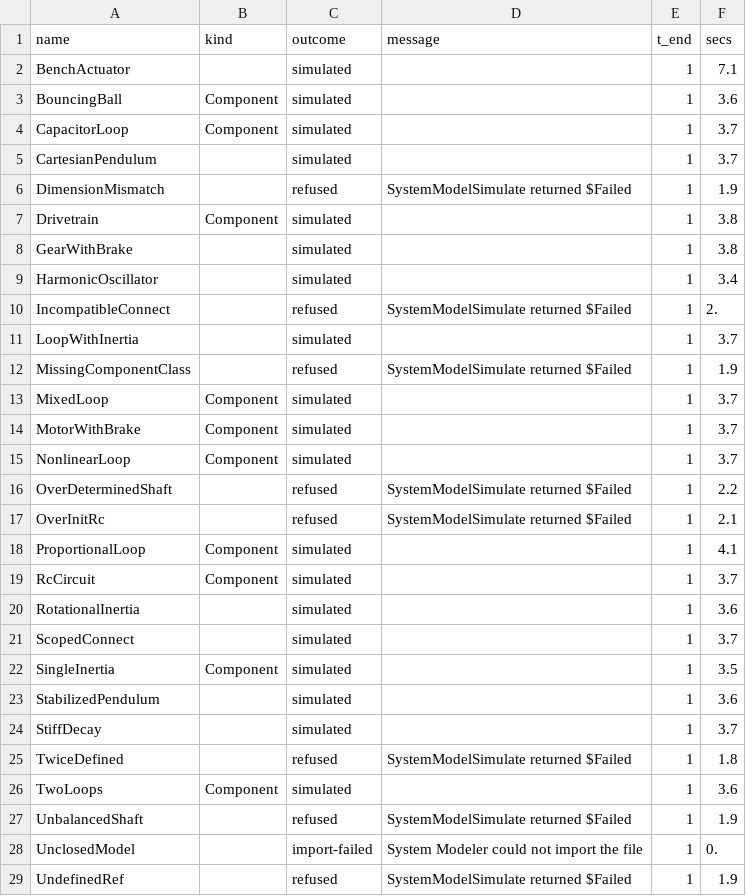
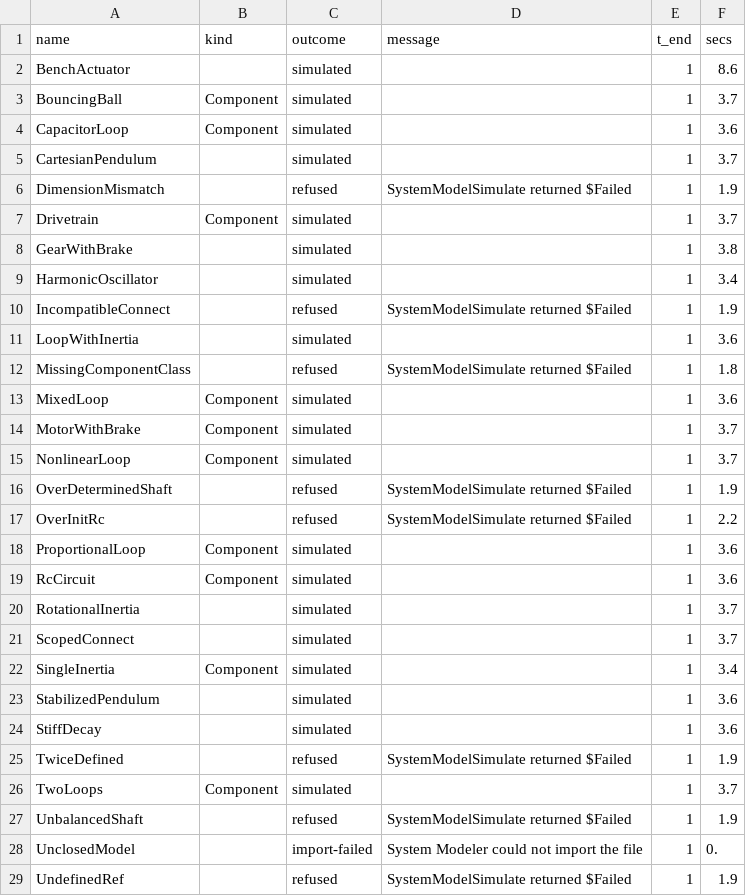
Before and after one commit to dougdew64/rumoca, a CSV file: hrw/docs/reports/specimen-oracle-report.csv, drawn as a sheet.

Commit message:
fix(hrw): the oracle report is LF, like the two it must join with
Git's own warning caught it: `scripts/oracle.wls` wrote CRLF, because a Wolfram
text stream translates "\n" on Windows, while the survey and fidelity reports
are LF. For a report whose entire purpose is to be joined on `name`, that is not
cosmetic -- a loader splitting on "\n" leaves "\r" stuck to every last field,
which is the exact bug that broke a name join earlier the same day.

Fixed with `BinaryFormat -> True` on the header write and the per-row append,
and the report regenerated.

The regeneration also established that the verdicts are REPRODUCIBLE: the first
four columns were byte-identical across two consecutive runs and only `secs`
moved. So `secs` is an unstable column like the survey's `compile_cost`, and
reports/README.md now says to exclude it from a diff.

Records the oracle findings: five rejections agreeing with Rumoca, four
mismatches that are not yet admissible, and six `Flagged singular` specimens
that System Modeler simulates and which are NOT mismatches -- `Flagged` means
Rumoca continued, and reporting them would have been six false positives.

Signed-off-by: dougdew64 <doug.dew@gmail.com>

```diff
--- a/hrw/docs/reports/specimen-oracle-report.csv
+++ b/hrw/docs/reports/specimen-oracle-report.csv
@@ -1,27 +1,27 @@
 name,kind,outcome,message,t_end,secs
-BenchActuator,,simulated,,1,7.1
-BouncingBall,Component,simulated,,1,3.6
-CapacitorLoop,Component,simulated,,1,3.7
+BenchActuator,,simulated,,1,8.6
+BouncingBall,Component,simulated,,1,3.7
+CapacitorLoop,Component,simulated,,1,3.6
 CartesianPendulum,,simulated,,1,3.7
 DimensionMismatch,,refused,SystemModelSimulate returned $Failed,1,1.9
-Drivetrain,Component,simulated,,1,3.8
+Drivetrain,Component,simulated,,1,3.7
 GearWithBrake,,simulated,,1,3.8
 HarmonicOscillator,,simulated,,1,3.4
-IncompatibleConnect,,refused,SystemModelSimulate returned $Failed,1,2.
-LoopWithInertia,,simulated,,1,3.7
-MissingComponentClass,,refused,SystemModelSimulate returned $Failed,1,1.9
-MixedLoop,Component,simulated,,1,3.7
+IncompatibleConnect,,refused,SystemModelSimulate returned $Failed,1,1.9
+LoopWithInertia,,simulated,,1,3.6
+MissingComponentClass,,refused,SystemModelSimulate returned $Failed,1,1.8
+MixedLoop,Component,simulated,,1,3.6
 MotorWithBrake,Component,simulated,,1,3.7
 NonlinearLoop,Component,simulated,,1,3.7
-OverDeterminedShaft,,refused,SystemModelSimulate returned $Failed,1,2.2
-OverInitRc,,refused,SystemModelSimulate returned $Failed,1,2.1
-ProportionalLoop,Component,simulated,,1,4.1
-RcCircuit,Component,simulated,,1,3.7
-RotationalInertia,,simulated,,1,3.6
+OverDeterminedShaft,,refused,SystemModelSimulate returned $Failed,1,1.9
+OverInitRc,,refused,SystemModelSimulate returned $Failed,1,2.2
+ProportionalLoop,Component,simulated,,1,3.6
+RcCircuit,Component,simulated,,1,3.6
+RotationalInertia,,simulated,,1,3.7
 ScopedConnect,,simulated,,1,3.7
-SingleInertia,Component,simulated,,1,3.5
+SingleInertia,Component,simulated,,1,3.4
 StabilizedPendulum,,simulated,,1,3.6
-StiffDecay,,simulated,,1,3.7
-TwiceDefined,,refused,SystemModelSimulate returned $Failed,1,1.8
-TwoLoops,Component,simulated,,1,3.6
+StiffDecay,,simulated,,1,3.6
+TwiceDefined,,refused,SystemModelSimulate returned $Failed,1,1.9
+TwoLoops,Component,simulated,,1,3.7
 UnbalancedShaft,,refused,SystemModelSimulate returned $Failed,1,1.9
```
Also changed, not shown: 3 other files.
